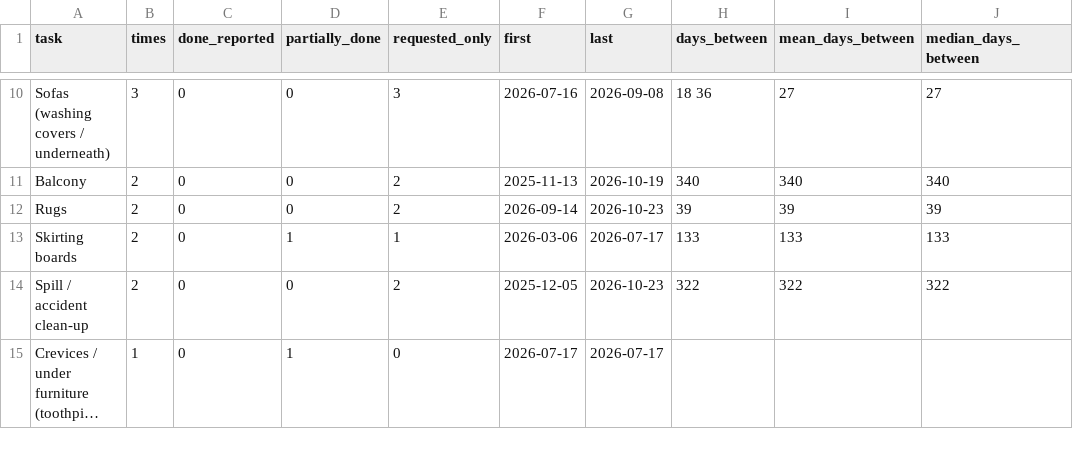
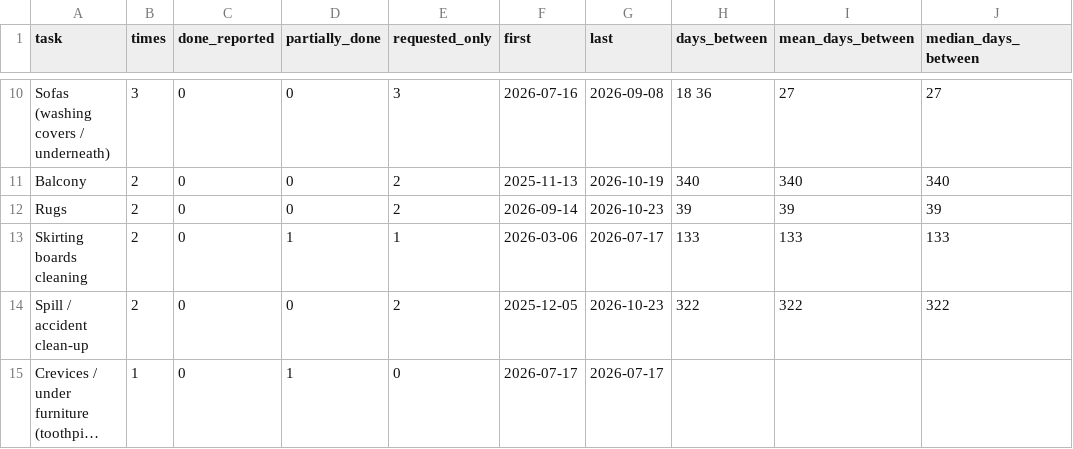
Before and after one commit to laceto/cleany, a CSV file: output/extraordinary_summary.csv, drawn as a sheet; only a part is shown, gaps mark what is left out; long unchanged cells end in …; the diff names each change by its address in the sheet, - before the commit and + after, or states it on an @@ line.

```diff
--- a/output/extraordinary_summary.csv
+++ b/output/extraordinary_summary.csv
-A13 (task): Skirting boards
+A13 (task): Skirting boards cleaning
```
Also changed, not shown: output/extraordinary_tasks.csv, output/schedule.csv, 9 other files.
